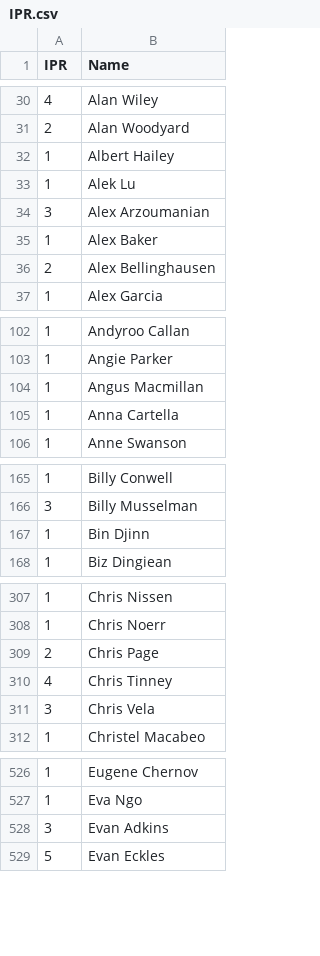
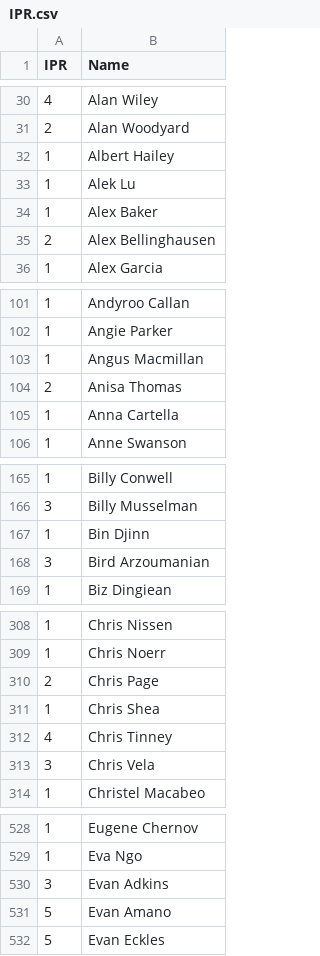
Before and after one commit to Invader-Zim/mnp-data-archive, a CSV file: IPR.csv, drawn as a sheet; only a part is shown, gaps mark what is left out; the diff covers the shown part only.

Commit message:
Update IPR.csv
Alex -> Bird Arzoumanian, new players for week 2

```diff
--- a/IPR.csv
+++ b/IPR.csv
@@ -33,3 +33,2 @@ IPR,Name
 1,Alek Lu
-3,Alex Arzoumanian
 1,Alex Baker
@@ -104,2 +103,3 @@ IPR,Name
 1,Angus Macmillan
+2,Anisa Thomas
 1,Anna Cartella
@@ -167,2 +167,3 @@ IPR,Name
 1,Bin Djinn
+3,Bird Arzoumanian
 1,Biz Dingiean
@@ -309,2 +310,3 @@ IPR,Name
 2,Chris Page
+1,Chris Shea
 4,Chris Tinney
@@ -528,2 +530,3 @@ IPR,Name
 3,Evan Adkins
+5,Evan Amano
 5,Evan Eckles
```
Also changed, not shown: 3 added rows elsewhere in this file.
